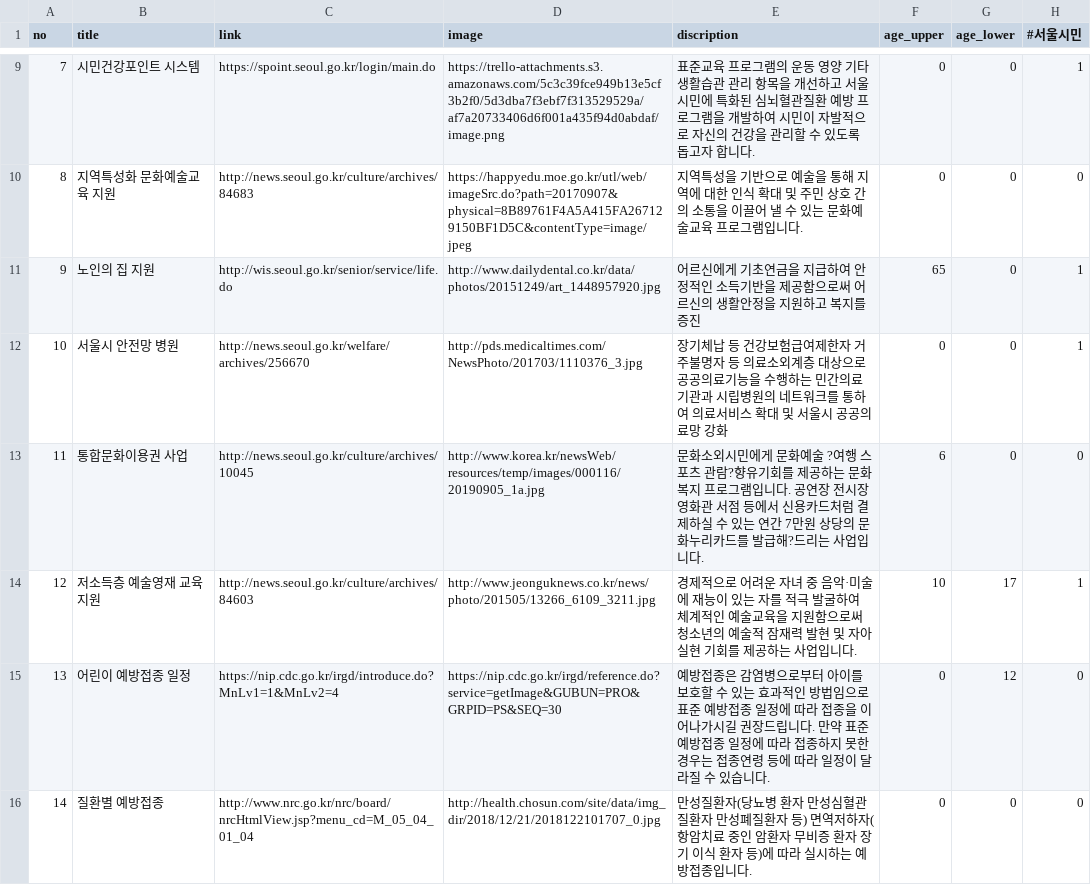
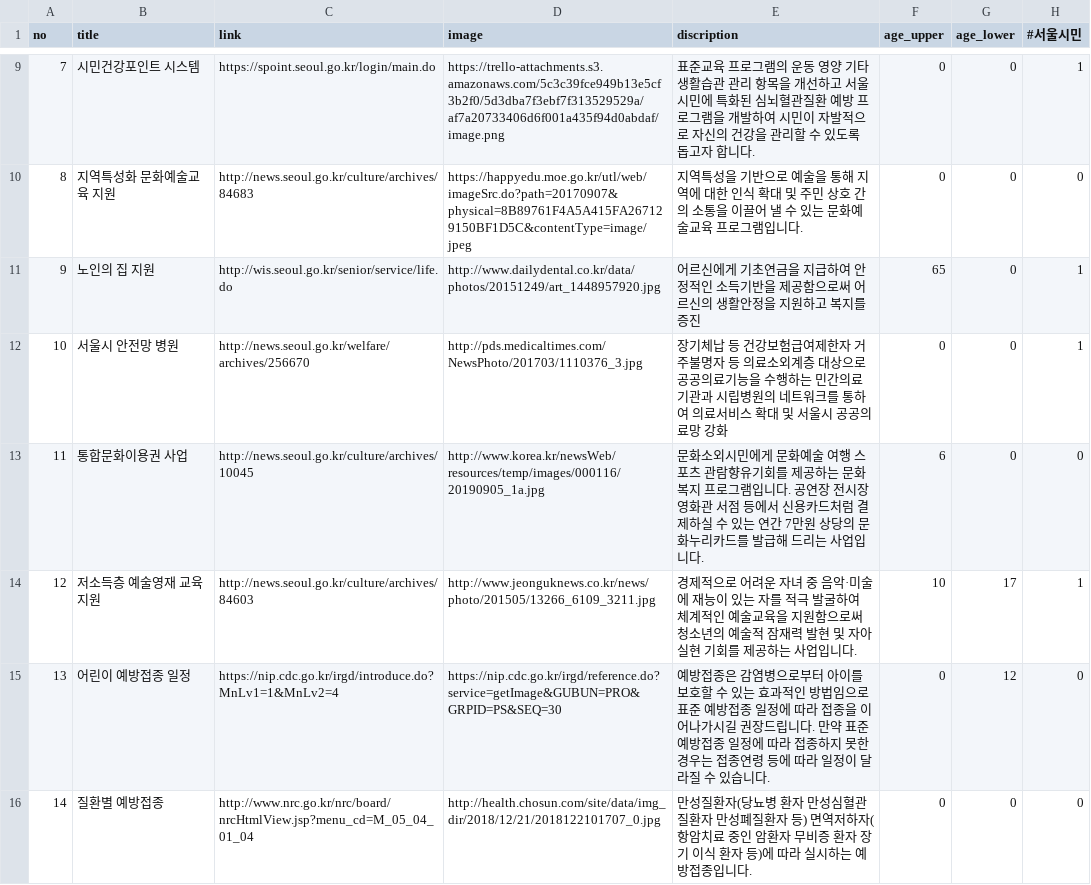
Before and after one commit to KeunsooHeo/Hashtag_Seoul_app, a CSV file: app/src/main/res/raw/data.csv, drawn as a sheet; only a part is shown, gaps mark what is left out; the diff covers the shown part only; the diff names each change by its address in the sheet, - before the commit and + after, or states it on an @@ line.

```diff
--- a/app/src/main/res/raw/data.csv
+++ b/app/src/main/res/raw/data.csv
-E13 (discription): …화예술 ?여행 스포츠 관람?향유기회를 제공하는 문화복지 프로그램입니다. 공연장 전시장 영화관 서점 등에서 신용카드처럼 결제하실 수 있는 연간 7만원 상당의 문화누리카드를 발급해?드리는…
+E13 (discription): …화예술 여행 스포츠 관람향유기회를 제공하는 문화복지 프로그램입니다. 공연장 전시장 영화관 서점 등에서 신용카드처럼 결제하실 수 있는 연간 7만원 상당의 문화누리카드를 발급해 드리는…
```
Also changed, not shown: 3 removed rows and 7 edited cells elsewhere in this file, 22 other files.
